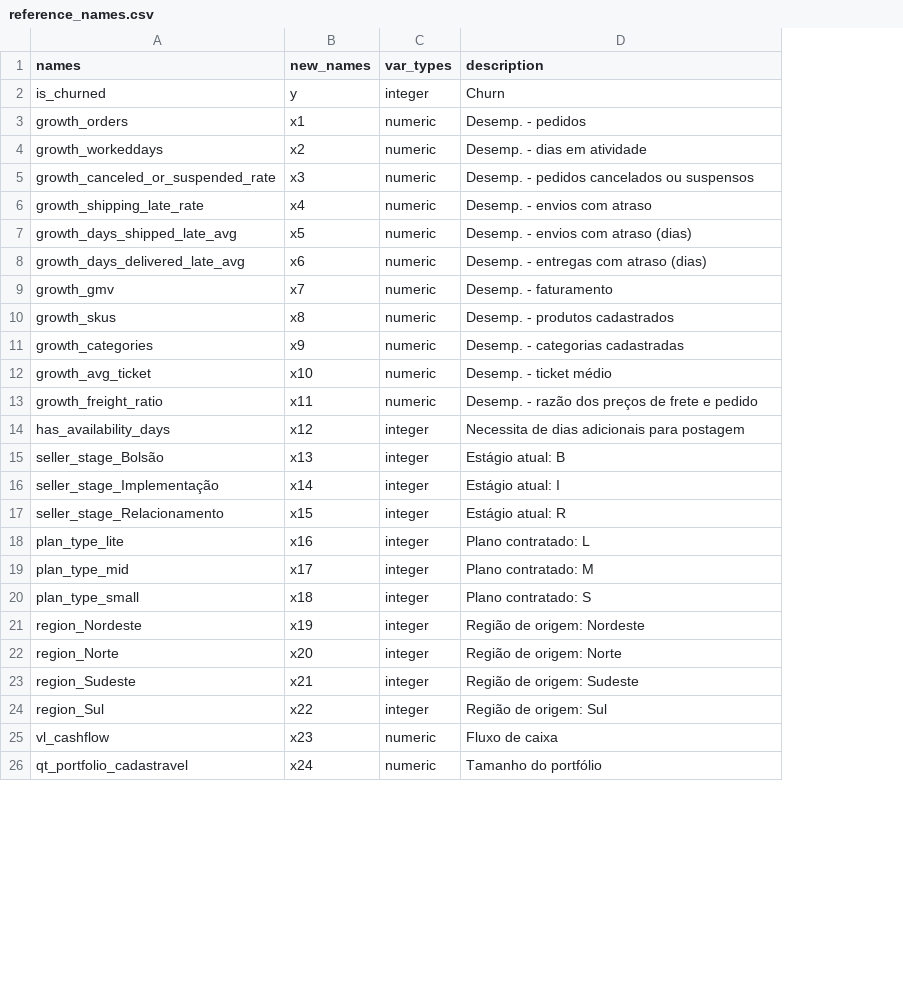
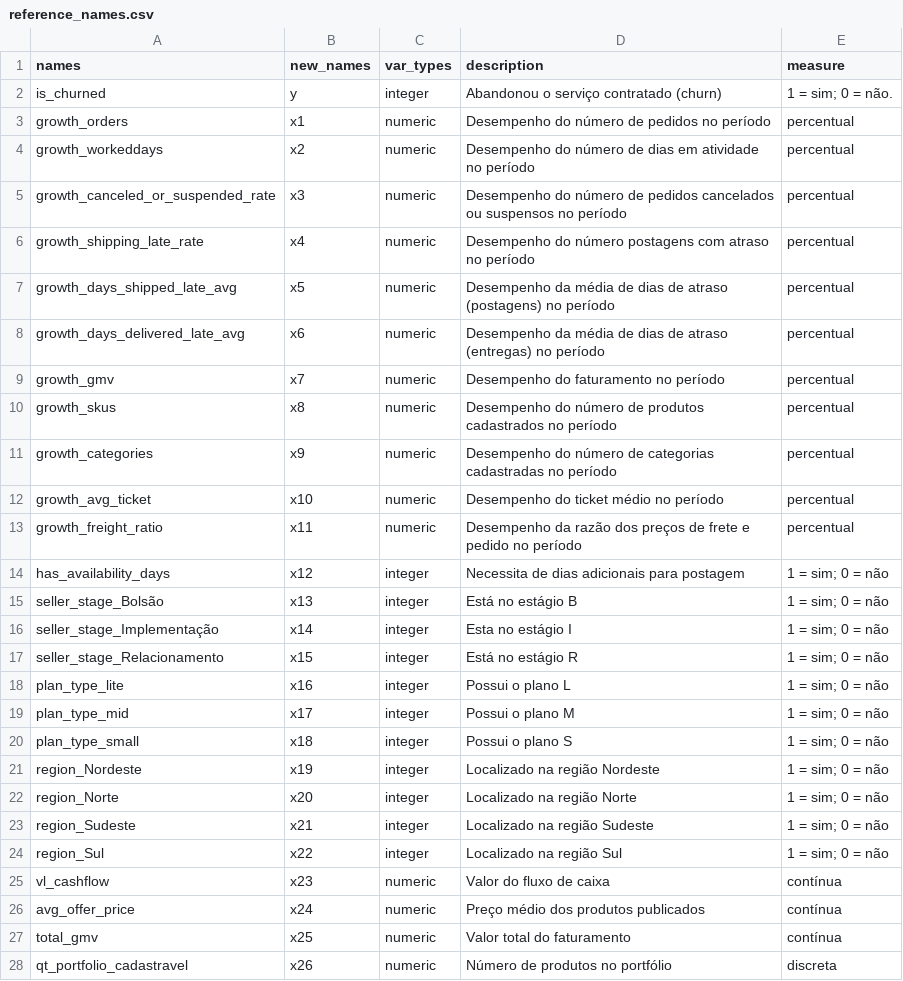
Before and after one commit to acsjunior/dsbd-churn-analysis, a CSV file: Data/reference_names.csv, drawn as a sheet; only a part is shown; addresses are those after the commit; the diff covers the shown part only; the diff names each change by its address in the sheet, - before the commit and + after, or states it on an @@ line.

```diff
--- a/Data/reference_names.csv
+++ b/Data/reference_names.csv
+column E (measure), rows 2-25: 1 = sim; 0 = não. | percentual | percentual | percentual | percentual | percentual | percentual | percentual | percentual | percentual | percentual | percentual | 1 = sim; 0 = não | 1 = sim; 0 = não | 1 = sim; 0 = não | 1 = sim; 0 = não | 1 = sim; 0 = não | 1 = sim; 0 = não | 1 = sim; 0 = não | 1 = sim; 0 = não | 1 = sim; 0 = não | 1 = sim; 0 = não | 1 = sim; 0 = não | contínua; row 28: discreta
-D2 (description): Churn
+D2 (description): Abandonou o serviço contratado (churn)
-D3 (description): Desemp. - pedidos
+D3 (description): Desempenho do número de pedidos no período
-D4 (description): Desemp. - dias em atividade
+D4 (description): Desempenho do número de dias em atividade no período
-D5 (description): Desemp. - pedidos cancelados ou suspensos
+D5 (description): Desempenho do número de pedidos cancelados ou suspensos no período
-D6 (description): Desemp. - envios com atraso
+D6 (description): Desempenho do número postagens com atraso no período
-D7 (description): Desemp. - envios com atraso (dias)
+D7 (description): Desempenho da média de dias de atraso (postagens) no período
-D8 (description): Desemp. - entregas com atraso (dias)
+D8 (description): Desempenho da média de dias de atraso (entregas) no período
-D9 (description): Desemp. - faturamento
+D9 (description): Desempenho do faturamento no período
-D10 (description): Desemp. - produtos cadastrados
+D10 (description): Desempenho do número de produtos cadastrados no período
-D11 (description): Desemp. - categorias cadastradas
+D11 (description): Desempenho do número de categorias cadastradas no período
-D12 (description): Desemp. - ticket médio
+D12 (description): Desempenho do ticket médio no período
-D13 (description): Desemp. - razão dos preços de frete e pedido
+D13 (description): Desempenho da razão dos preços de frete e pedido no período
-D15 (description): Estágio atual: B
+D15 (description): Está no estágio B
-D16 (description): Estágio atual: I
+D16 (description): Esta no estágio I
-D17 (description): Estágio atual: R
+D17 (description): Está no estágio R
-D18 (description): Plano contratado: L
+D18 (description): Possui o plano L
-D19 (description): Plano contratado: M
+D19 (description): Possui o plano M
-D20 (description): Plano contratado: S
+D20 (description): Possui o plano S
-D21 (description): Região de origem: Nordeste
+D21 (description): Localizado na região Nordeste
-D22 (description): Região de origem: Norte
+D22 (description): Localizado na região Norte
-D23 (description): Região de origem: Sudeste
+D23 (description): Localizado na região Sudeste
-D24 (description): Região de origem: Sul
+D24 (description): Localizado na região Sul
-D25 (description): Fluxo de caixa
+D25 (description): Valor do fluxo de caixa
+row 26: avg_offer_price | x24 | numeric | Preço médio dos produtos publicados | contínua
+row 27: total_gmv | x25 | numeric | Valor total do faturamento | contínua
-B28 (new_names): x24
+B28 (new_names): x26
-D28 (description): Tamanho do portfólio
+D28 (description): Número de produtos no portfólio
```
Also changed, not shown: 2 removed rows and 13 edited cells elsewhere in this file, 9 other files.
